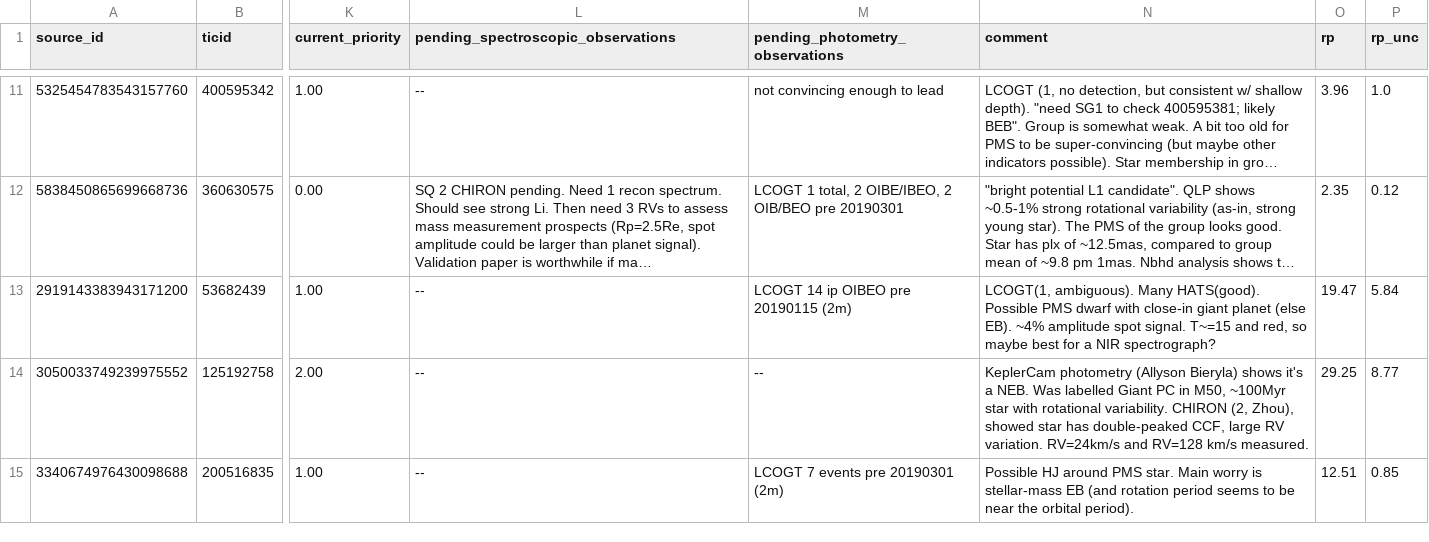
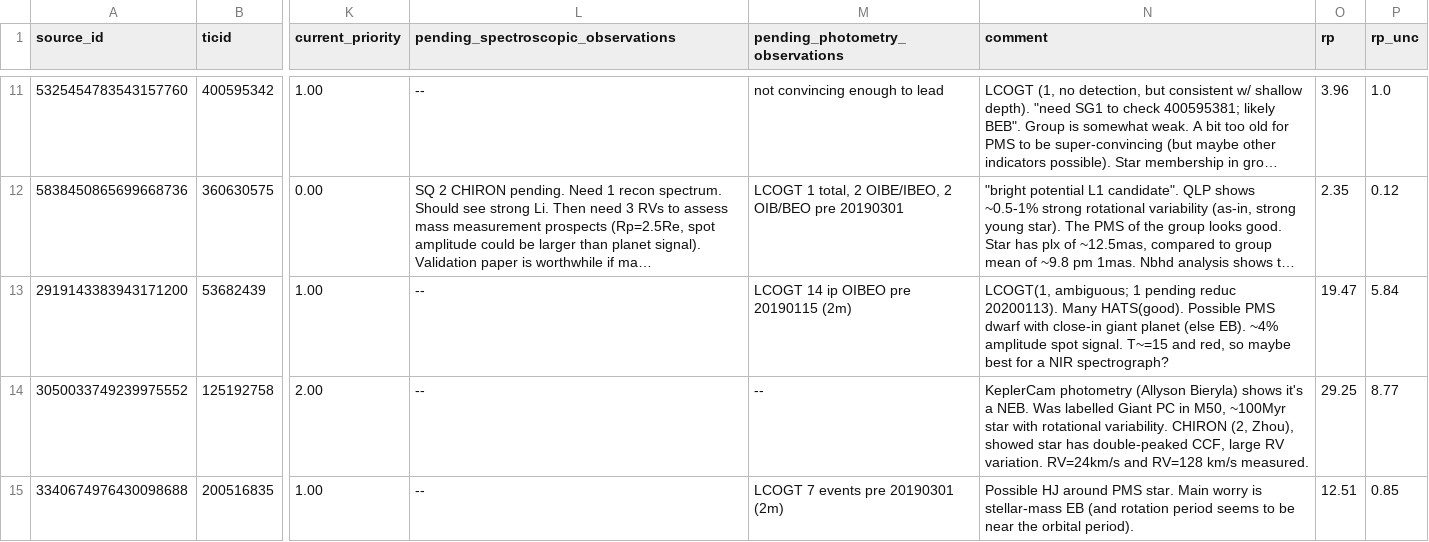
Before and after one commit to lgbouma/cdips_followup, a CSV file: data/candidate_database/candidates.csv, drawn as a sheet; only a part is shown, gaps mark what is left out; long unchanged cells end in …; the diff covers the shown part only; the diff names each change by its address in the sheet, - before the commit and + after, or states it on an @@ line.

Commit message:
candidate comment update

```diff
--- a/data/candidate_database/candidates.csv
+++ b/data/candidate_database/candidates.csv
-N13 (comment): LCOGT(1, ambiguous). Many HATS(good).…
+N13 (comment): LCOGT(1, ambiguous; 1 pending reduc 20200113). Many HATS(good).…
```
Also changed, not shown: 1 edited cell elsewhere in this file.
